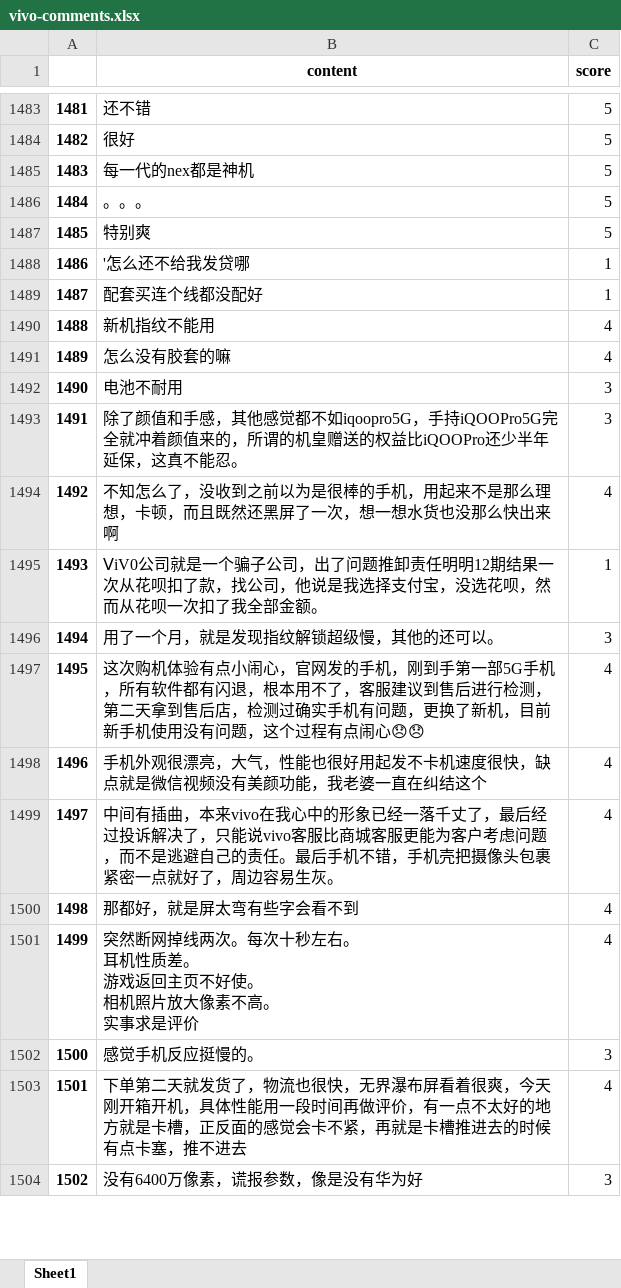
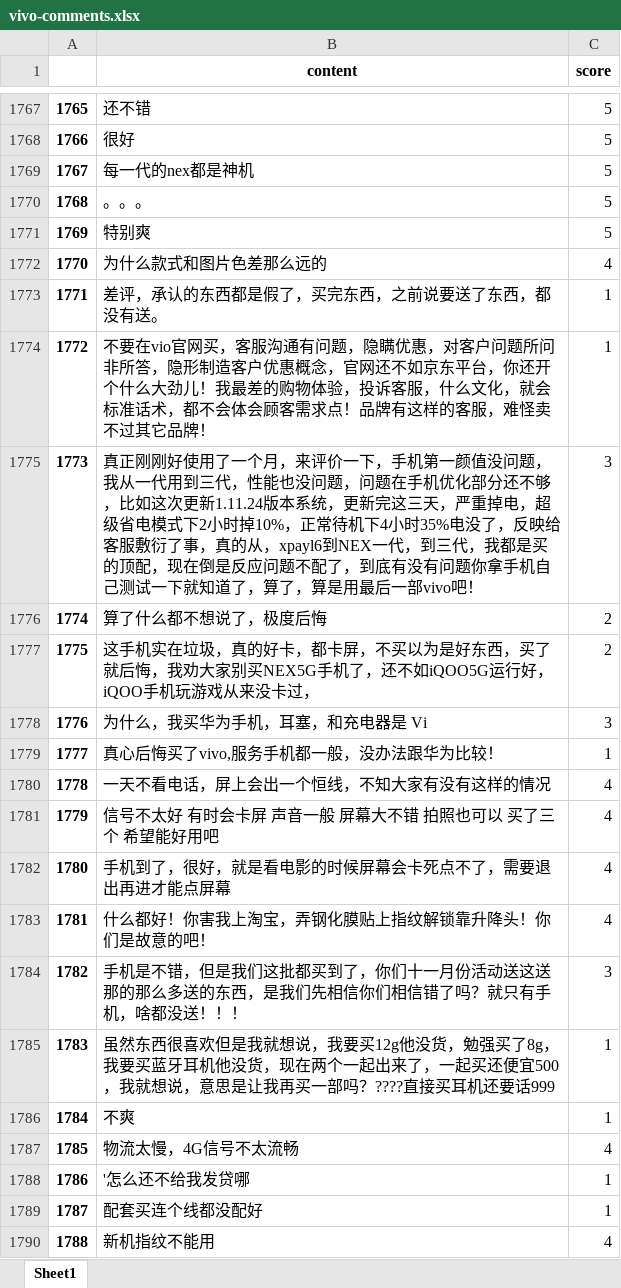
Before and after one commit to wangyendt/nlp-learning, an Excel workbook: practice/data/vivo-comments.xlsx, sheet Sheet1, drawn as a sheet; only a part is shown, gaps mark what is left out; the shorter side is filled out with more unchanged rows; values as stored, in another font and other column widths than the file's, no borders; the diff covers the shown part only; the diff names each change by its address in the sheet, - before the commit and + after, or states it on an @@ line.

```diff
--- a/practice/data/vivo-comments.xlsx (sheet Sheet1)
+++ b/practice/data/vivo-comments.xlsx (sheet Sheet1)
@@ column A renumbered from row 124 down @@
+row 1772: 1770 | 为什么款式和图片色差那么远的 | 4
+row 1773: 1771 | 差评，承认的东西都是假了，买完东西，之前说要送了东西，都没有送。 | 1
+row 1774: 1772 | 不要在vio官网买，客服沟通有问题，隐瞒优惠，对客户问题所问非所答，隐形制造客户优惠概念，官网还不如京东平台，你还开个什么大劲儿！我最差的购物体验，投诉客服，什么文化，就会标准话术，都不会体会顾客需求点！品牌有这样的客服，难怪卖不过其它品牌！ | 1
+row 1775: 1773 | 真正刚刚好使用了一个月，来评价一下，手机第一颜值没问题，我从一代用到三代，性能也没问题，问题在手机优化部分还不够，比如这次更新1.11.24版本系统，更新完这三天，严重掉电，超级省电模式下2小时掉10%，正常待机下4小时35%电没了，反映给客服敷衍了事，真的从，xpayl6到NEX一代，到三代，我都是买的顶配，现在倒是反应问题不配了，到底有没有问题你拿手机自己测试一下就知道了，算了，算是用最后一部vivo吧！ | 3
+row 1776: 1774 | 算了什么都不想说了，极度后悔 | 2
+row 1777: 1775 | 这手机实在垃圾，真的好卡，都卡屏，不买以为是好东西，买了就后悔，我劝大家别买NEX5G手机了，还不如iQOO5G运行好，iQOO手机玩游戏从来没卡过， | 2
+row 1778: 1776 | 为什么，我买华为手机，耳塞，和充电器是 Vi | 3
+row 1779: 1777 | 真心后悔买了vivo,服务手机都一般，没办法跟华为比较！ | 1
+row 1780: 1778 | 一天不看电话，屏上会出一个恒线，不知大家有没有这样的情况 | 4
+row 1781: 1779 | 信号不太好 有时会卡屏 声音一般 屏幕大不错 拍照也可以 买了三个 希望能好用吧 | 4
+row 1782: 1780 | 手机到了，很好，就是看电影的时候屏幕会卡死点不了，需要退出再进才能点屏幕 | 4
+row 1783: 1781 | 什么都好！你害我上淘宝，弄钢化膜贴上指纹解锁靠升降头！你们是故意的吧！ | 4
+row 1784: 1782 | 手机是不错，但是我们这批都买到了，你们十一月份活动送这送那的那么多送的东西，是我们先相信你们相信错了吗？就只有手机，啥都没送！！！ | 3
+row 1785: 1783 | 虽然东西很喜欢但是我就想说，我要买12g他没货，勉强买了8g，我要买蓝牙耳机他没货，现在两个一起出来了，一起买还便宜500，我就想说，意思是让我再买一部吗？????直接买耳机还要话999 | 1
+row 1786: 1784 | 不爽 | 1
+row 1787: 1785 | 物流太慢，4G信号不太流畅 | 4
```
Also changed, not shown: 284 added rows and 1 edited cell elsewhere in this sheet, practice/data/jd-comments_huawei-p30-pro.xlsx, practice/data/jd-comments_vivo-iqoo-pro-5g.xlsx, 15 other files.
